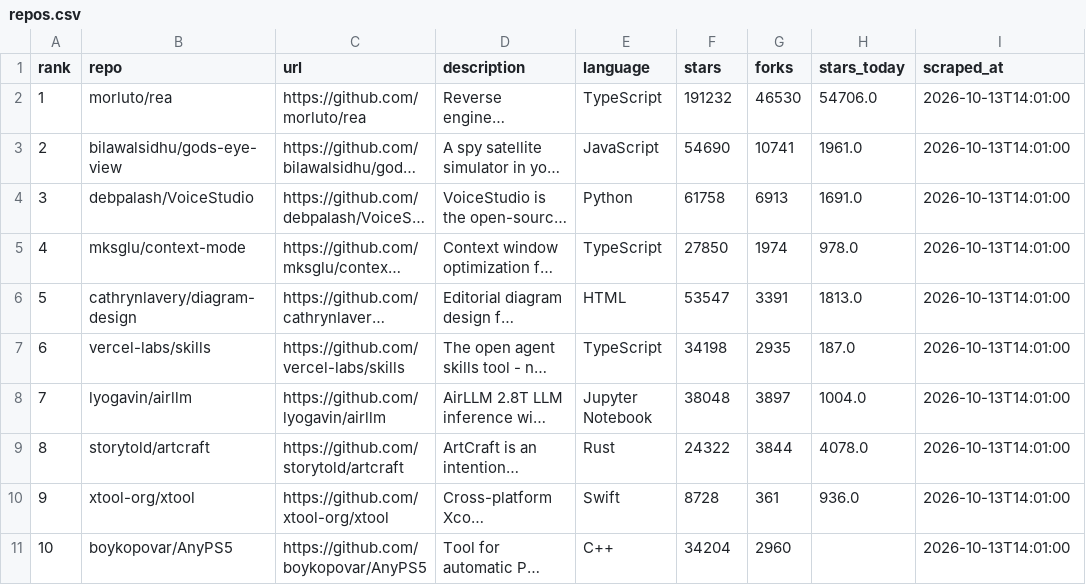
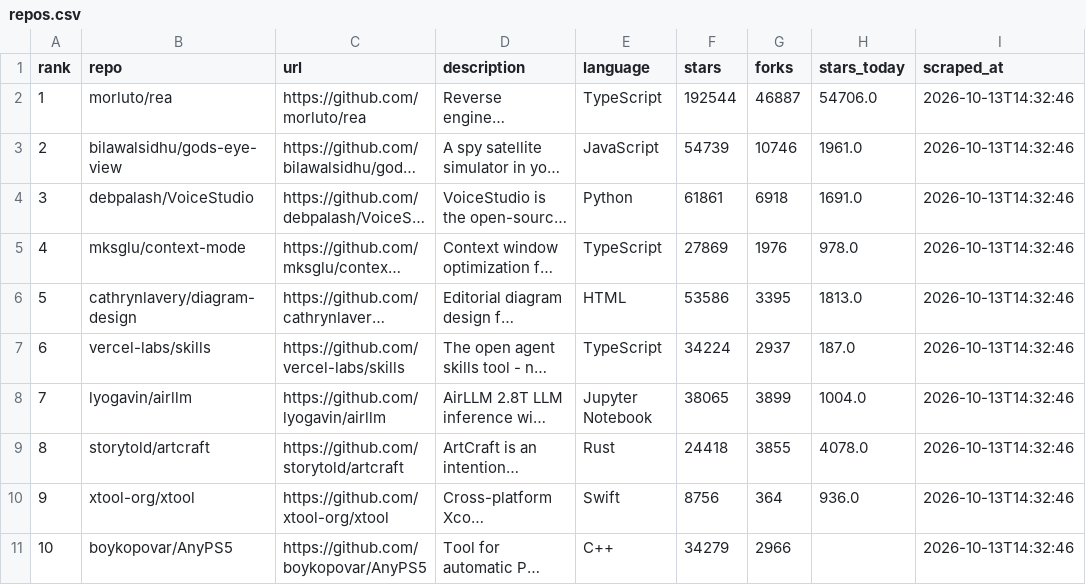
Before and after one commit to jalalchowdhury1/reddit-scraper, a CSV file: data/github_trending/repos.csv, drawn as a sheet; long unchanged cells end in …; the diff names each change by its address in the sheet, - before the commit and + after, or states it on an @@ line.

```diff
--- a/data/github_trending/repos.csv
+++ b/data/github_trending/repos.csv
-F2 (stars): 191232
+F2 (stars): 192544
-G2 (forks): 46530
+G2 (forks): 46887
-I2:I11 (scraped_at): 2026-10-13T14:01:00
+I2:I11 (scraped_at): 2026-10-13T14:32:46
-F3 (stars): 54690
+F3 (stars): 54739
-G3 (forks): 10741
+G3 (forks): 10746
-F4 (stars): 61758
+F4 (stars): 61861
-G4 (forks): 6913
+G4 (forks): 6918
-F5 (stars): 27850
+F5 (stars): 27869
-G5 (forks): 1974
+G5 (forks): 1976
-F6 (stars): 53547
+F6 (stars): 53586
-G6 (forks): 3391
+G6 (forks): 3395
-F7 (stars): 34198
+F7 (stars): 34224
-G7 (forks): 2935
+G7 (forks): 2937
-F8 (stars): 38048
+F8 (stars): 38065
-G8 (forks): 3897
+G8 (forks): 3899
-F9 (stars): 24322
+F9 (stars): 24418
-G9 (forks): 3844
+G9 (forks): 3855
-F10 (stars): 8728
+F10 (stars): 8756
-G10 (forks): 361
+G10 (forks): 364
-F11 (stars): 34204
+F11 (stars): 34279
-G11 (forks): 2960
+G11 (forks): 2966
```
